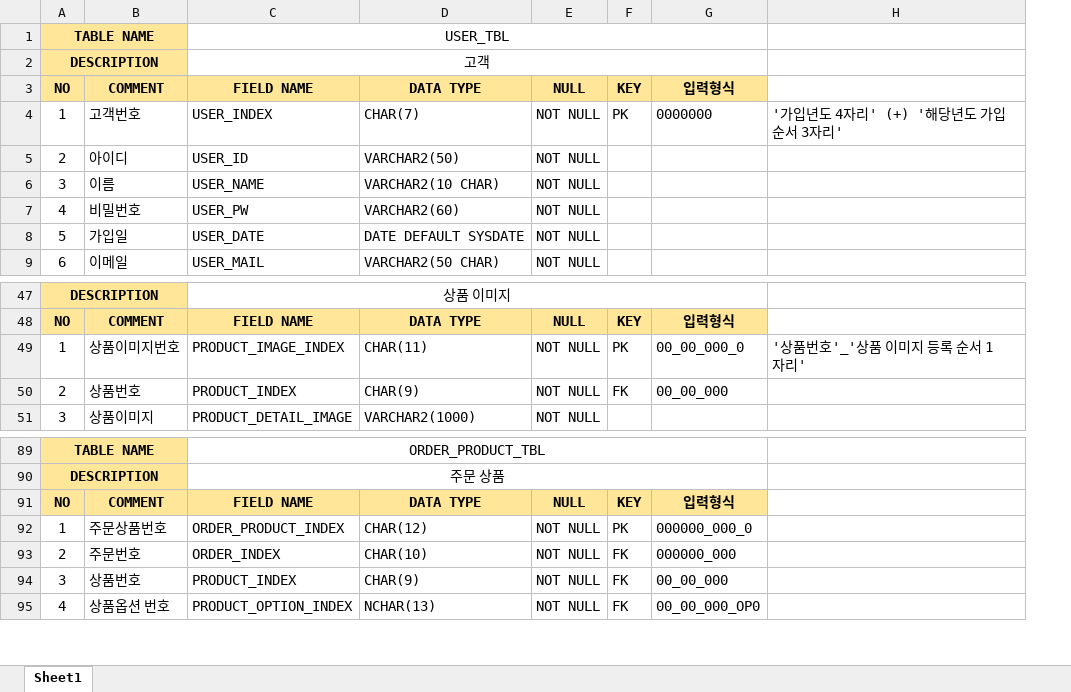
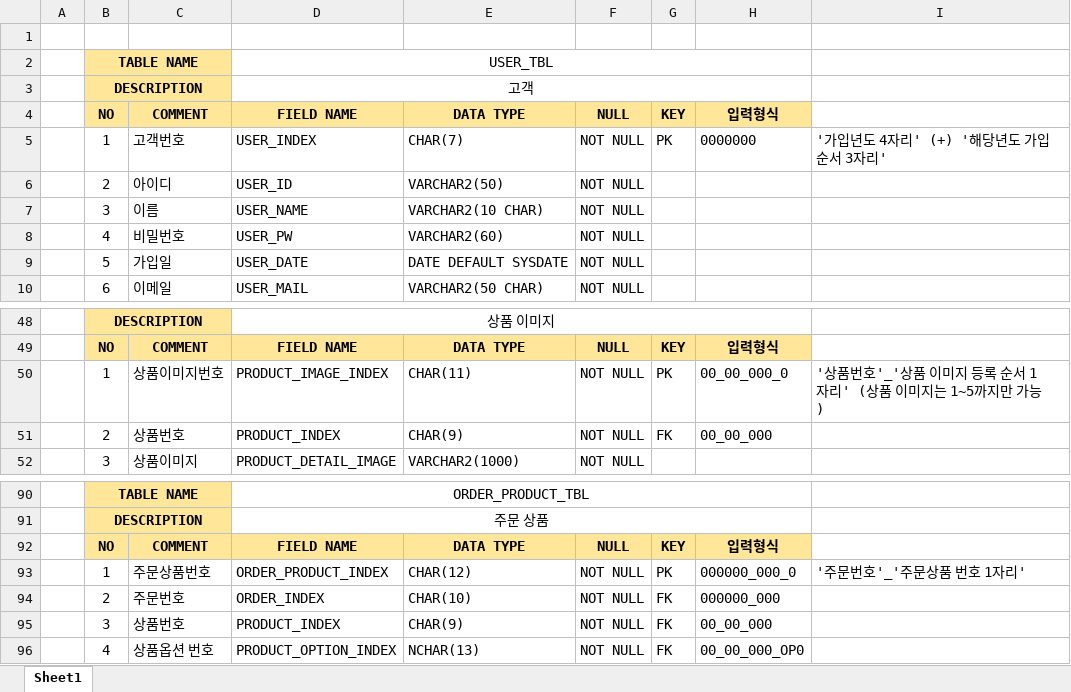
Before and after one commit to RryuJA/joeunmall-teamproject-2, an Excel workbook: joeunmall_자료/joeun_테이블설계.xlsx, sheet Sheet1, drawn as a sheet; only a part is shown, gaps mark what is left out; values as stored, in another font and other column widths than the file's, no borders; addresses are those after the commit; the diff names each change by its address in the sheet, - before the commit and + after, or states it on an @@ line.

Commit message:
update commit

```diff
--- a/joeunmall_자료/joeun_테이블설계.xlsx (sheet Sheet1)
+++ b/joeunmall_자료/joeun_테이블설계.xlsx (sheet Sheet1)
+column A, empty
+row 1: (empty)
-I50: '상품번호'_'상품 이미지 등록 순서 1자리'
+I50: '상품번호'_'상품 이미지 등록 순서 1자리' (상품 이미지는 1~5까지만 가능)
-I93: (empty)
+I93: '주문번호'_'주문상품 번호 1자리'
```
